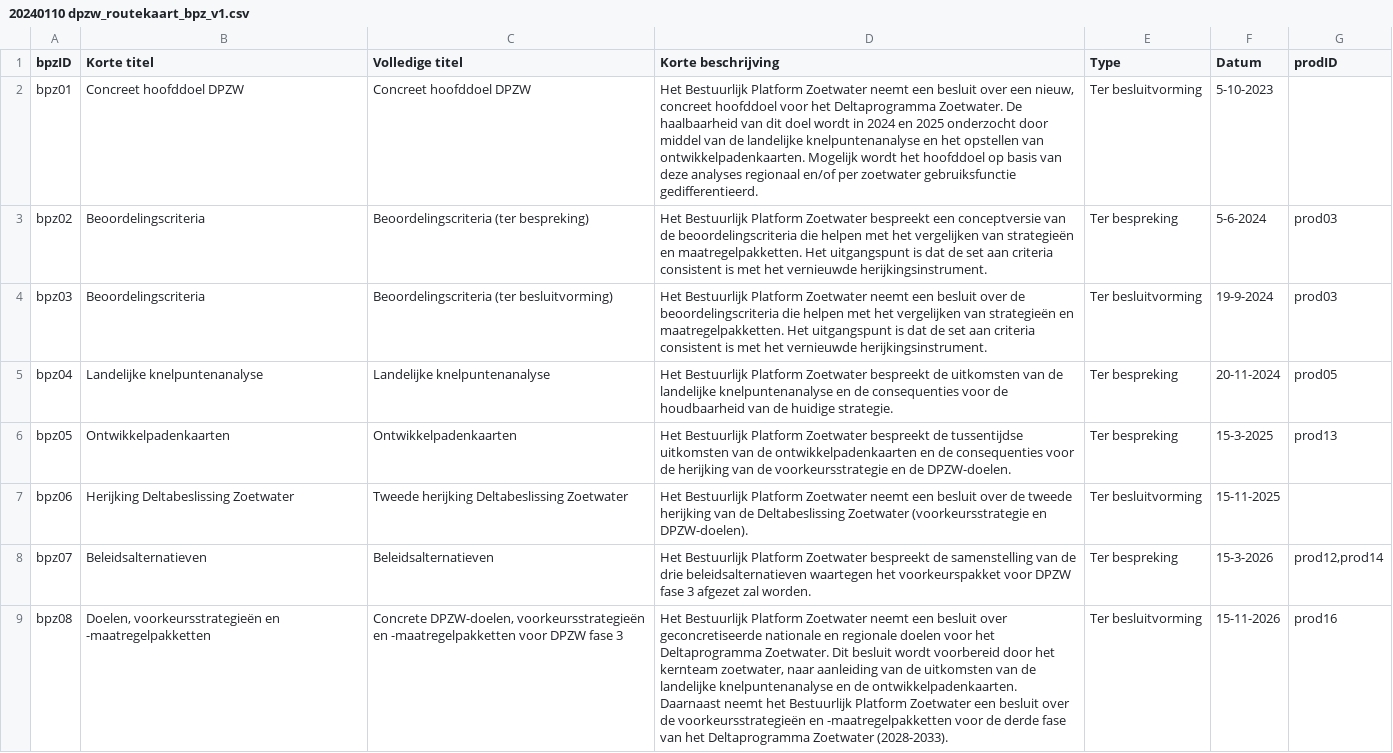
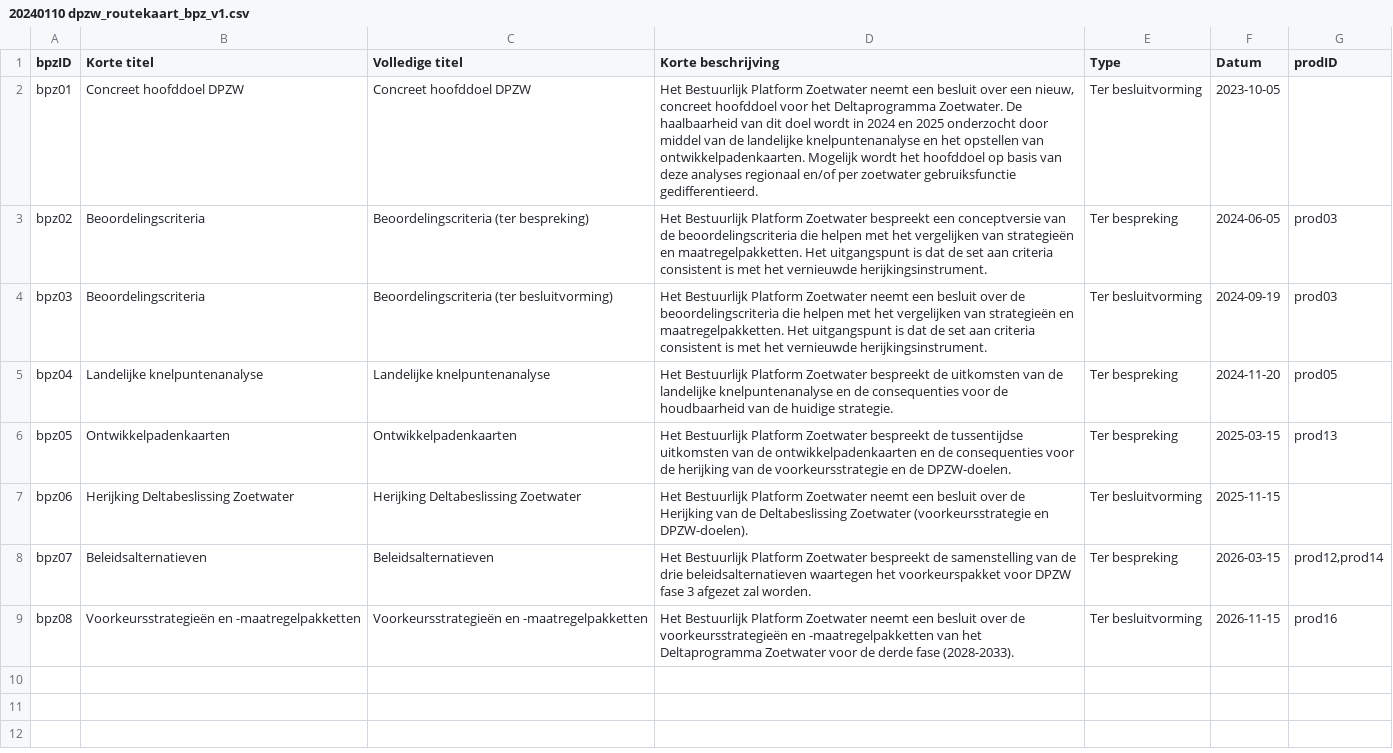
Before and after one commit to Climate-Adaptation-Services/rz-data, a CSV file: 20240110 dpzw_routekaart_bpz_v1.csv, drawn as a sheet; the diff names each change by its address in the sheet, - before the commit and + after, or states it on an @@ line.

Commit message:
Update 20240110 dpzw_routekaart_bpz_v1.csv

```diff
--- a/20240110 dpzw_routekaart_bpz_v1.csv
+++ b/20240110 dpzw_routekaart_bpz_v1.csv
-F2 (Datum): 5-10-2023
+F2 (Datum): 2023-10-05
-F3 (Datum): 5-6-2024
+F3 (Datum): 2024-06-05
-F4 (Datum): 19-9-2024
+F4 (Datum): 2024-09-19
-F5 (Datum): 20-11-2024
+F5 (Datum): 2024-11-20
-F6 (Datum): 15-3-2025
+F6 (Datum): 2025-03-15
-C7 (Volledige titel): Tweede herijking Deltabeslissing Zoetwater
+C7 (Volledige titel): Herijking Deltabeslissing Zoetwater
-D7 (Korte beschrijving): …over de tweede herijking van de…
+D7 (Korte beschrijving): …over de Herijking van de…
-F7 (Datum): 15-11-2025
+F7 (Datum): 2025-11-15
-F8 (Datum): 15-3-2026
+F8 (Datum): 2026-03-15
-B9 (Korte titel): Doelen, voorkeursstrategieën en -maatregelpakketten
+B9 (Korte titel): Voorkeursstrategieën en -maatregelpakketten
-C9 (Volledige titel): Concrete DPZW-doelen, voorkeursstrategieën en -maatregelpakketten voor DPZW fase 3
+C9 (Volledige titel): Voorkeursstrategieën en -maatregelpakketten
-D9 (Korte beschrijving): …besluit over geconcretiseerde nationale en regionale doelen voor het Deltaprogramma Zoetwater. Dit besluit wordt voorbereid door het kernteam zoetwater, naar aanleiding van de uitkomsten van de landelijke knelpuntenanalyse en de ontwikkelpadenkaarten. Daarnaast neemt het Bestuurlijk Platform Zoetwater een besluit over de voorkeursstrategieën en -maatregelpakketten voor de derde fase van het Deltaprogramma Zoetwater (2028-2033).
+D9 (Korte beschrijving): …besluit over de voorkeursstrategieën en -maatregelpakketten van het Deltaprogramma Zoetwater voor de derde fase (2028-2033).
-F9 (Datum): 15-11-2026
+F9 (Datum): 2026-11-15
```
